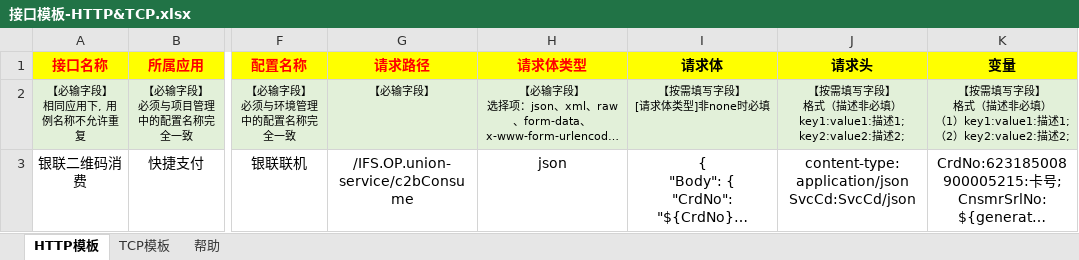
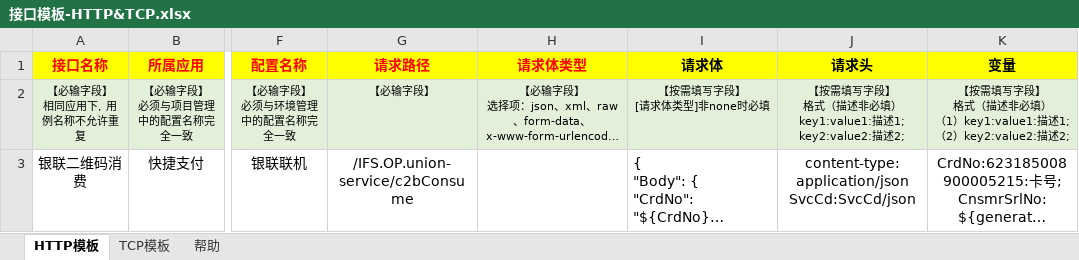
Before and after one commit to KKNOBUG/KeenRunner, an Excel workbook: backend/output/template/接口模板-HTTP&TCP.xlsx, sheet HTTP模板, drawn as a sheet; only a part is shown, gaps mark what is left out; long unchanged cells end in …; values as stored, in another font and other column widths than the file's, no borders; the diff names each change by its address in the sheet, - before the commit and + after, or states it on an @@ line.

```diff
--- a/backend/output/template/接口模板-HTTP&TCP.xlsx (sheet HTTP模板)
+++ b/backend/output/template/接口模板-HTTP&TCP.xlsx (sheet HTTP模板)
-H3 (请求体类型): json
+H3 (请求体类型): (empty)
-I3 alignment: center
+I3 alignment: left
```
Also changed, not shown: sheet TCP模板, backend/output/template/接口模板-HTTP.xlsx, backend/output/template/接口模板-TCP.xlsx, 5 other files.
